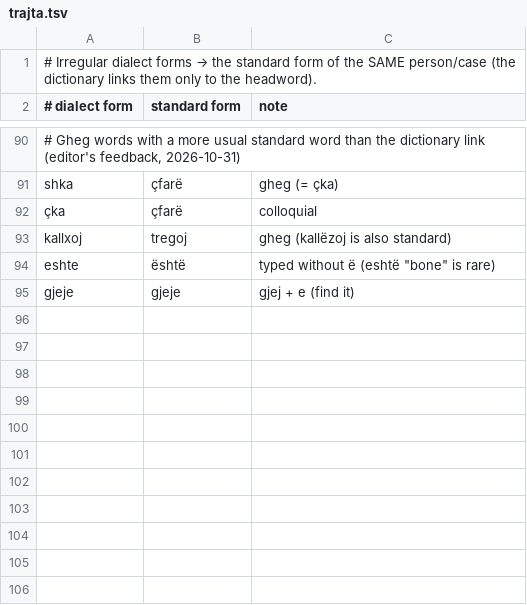
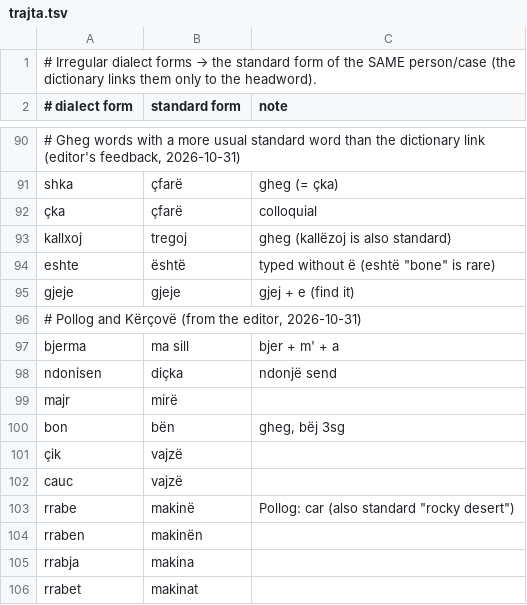
Before and after one commit to EndritRushiti/FjaloriShqip, a TSV file: tools/perkthyes/trajta.tsv, drawn as a sheet; only a part is shown, gaps mark what is left out; the diff names each change by its address in the sheet, - before the commit and + after, or states it on an @@ line.

```diff
--- a/tools/perkthyes/trajta.tsv
+++ b/tools/perkthyes/trajta.tsv
+row 96: # Pollog and Kërçovë (from the editor, 2026-10-31)
+row 97: bjerma | ma sill | bjer + m' + a
+row 98: ndonisen | diçka | ndonjë send
+row 99: majr | mirë
+row 100: bon | bën | gheg, bëj 3sg
+row 101: çik | vajzë
+row 102: cauc | vajzë
+row 103: rrabe | makinë | Pollog: car (also standard "rocky desert")
+row 104: rraben | makinën
+row 105: rrabja | makina
+row 106: rrabet | makinat
```
Also changed, not shown: 5 other files.
